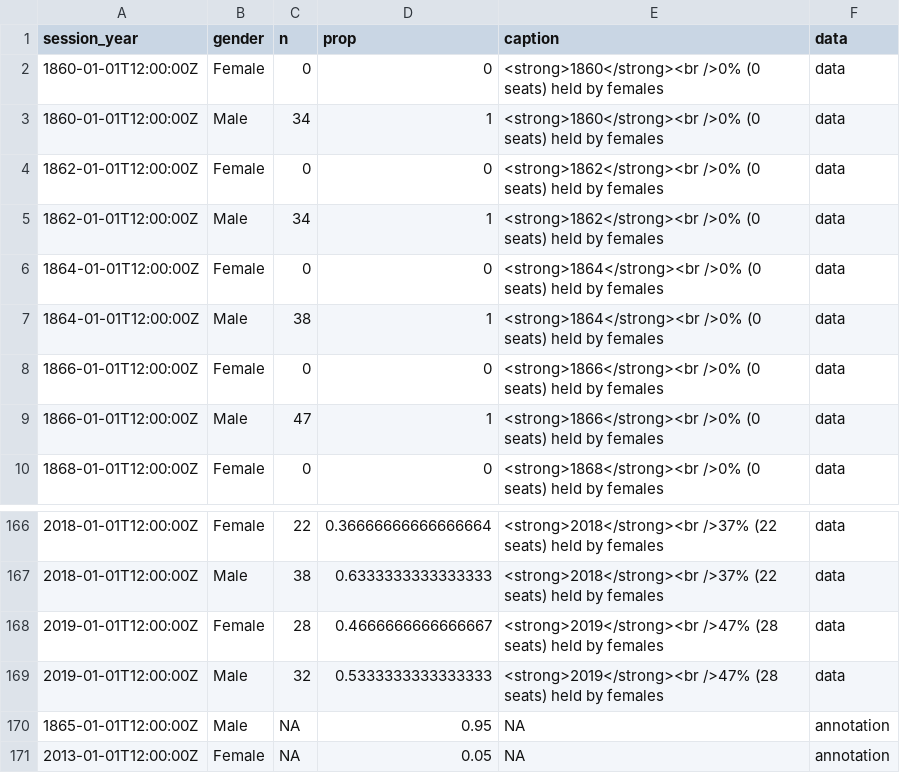
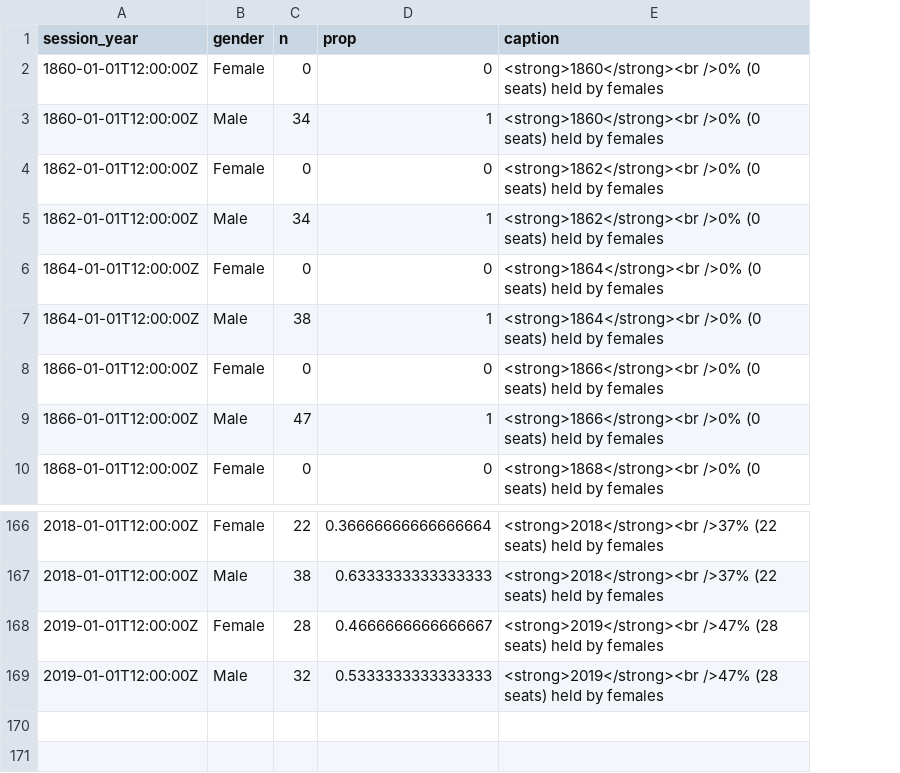
Before and after one commit to or-house-vis/gender, a CSV file: docs/data/vega-gender-overall.csv, drawn as a sheet; only a part is shown, gaps mark what is left out; the diff names each change by its address in the sheet, - before the commit and + after, or states it on an @@ line.

Commit message:
remove annotation from overall gender data

```diff
--- a/docs/data/vega-gender-overall.csv
+++ b/docs/data/vega-gender-overall.csv
-column F (data), rows 2-10: all data; rows 166-169: all data
-row 170: 1865-01-01T12:00:00Z | Male | NA | 0.95 | NA | annotation
-row 171: 2013-01-01T12:00:00Z | Female | NA | 0.05 | NA | annotation
```
Also changed, not shown: 3 other files.
